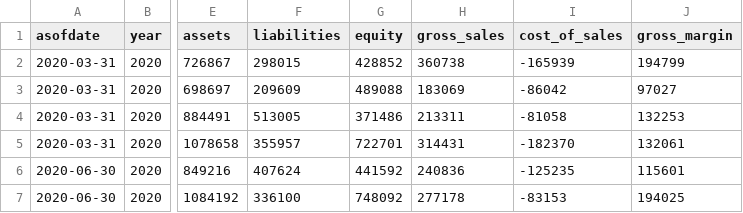
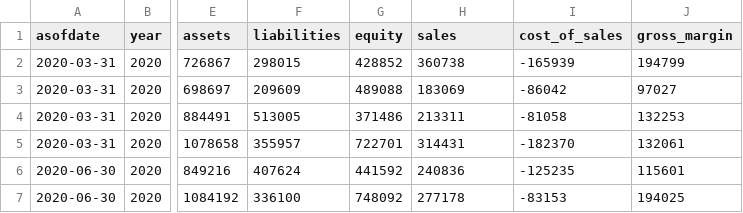
Before and after one commit to tniedbala/dataframeql, a CSV file: data/financials.csv, drawn as a sheet; only a part is shown, gaps mark what is left out; the diff names each change by its address in the sheet, - before the commit and + after, or states it on an @@ line.

Commit message:
updated sample data field names

```diff
--- a/data/financials.csv
+++ b/data/financials.csv
-H1: gross_sales
+H1: sales
```
Also changed, not shown: 1 other file.
